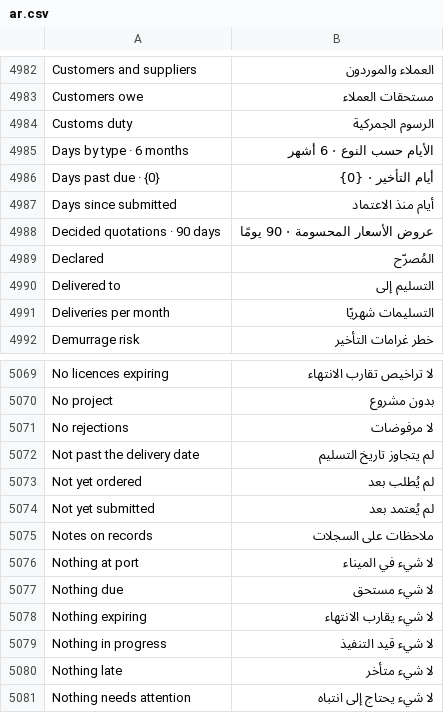
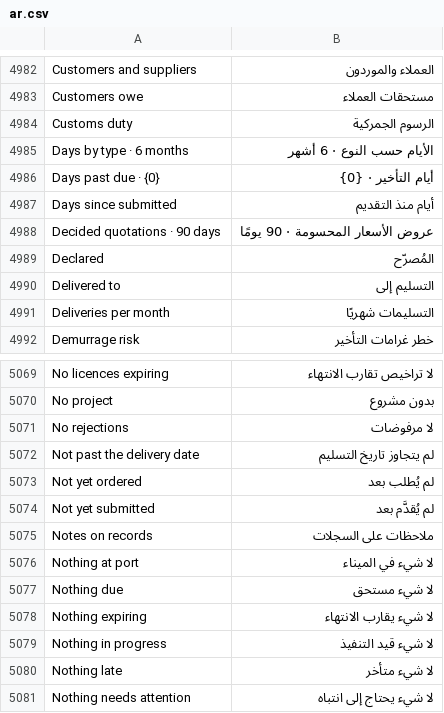
Before and after one commit to hipersignerp-dev/trading, a CSV file: hipersign_trading/translations/ar.csv, drawn as a sheet; only a part is shown, gaps mark what is left out.

```diff
--- a/hipersign_trading/translations/ar.csv
+++ b/hipersign_trading/translations/ar.csv
@@ -4986,3 +4986,3 @@ Days by type · 6 months,الأيام حسب النوع · 6 أشهر
 Days past due · {0},أيام التأخير · {0}
-Days since submitted,أيام منذ الاعتماد
+Days since submitted,أيام منذ التقديم
 Decided quotations · 90 days,عروض الأسعار المحسومة · 90 يومًا
@@ -5073,3 +5073,3 @@ Not past the delivery date,لم يتجاوز تاريخ التسليم
 Not yet ordered,لم يُطلب بعد
-Not yet submitted,لم يُعتمد بعد
+Not yet submitted,لم يُقدَّم بعد
 Notes on records,ملاحظات على السجلات
```
Also changed, not shown: 1 other file.
